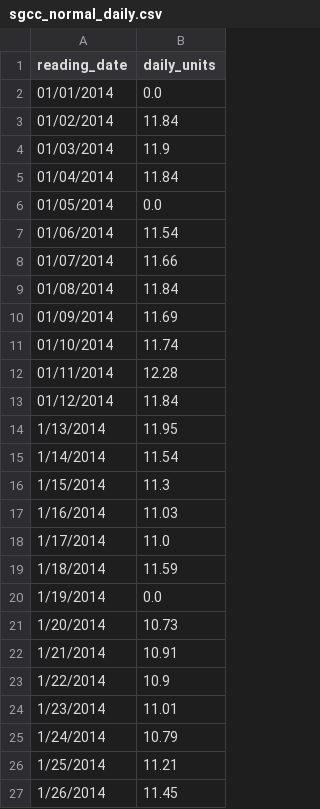
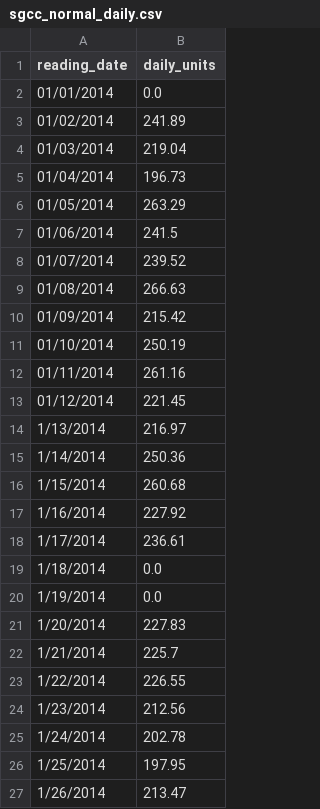
Before and after one commit to atharv1909/wattwise, a CSV file: data/sgcc_normal_daily.csv, drawn as a sheet.

```diff
--- a/data/sgcc_normal_daily.csv
+++ b/data/sgcc_normal_daily.csv
@@ -2,26 +2,26 @@ reading_date,daily_units
 01/01/2014,0.0
-01/02/2014,11.84
-01/03/2014,11.9
-01/04/2014,11.84
-01/05/2014,0.0
-01/06/2014,11.54
-01/07/2014,11.66
-01/08/2014,11.84
-01/09/2014,11.69
-01/10/2014,11.74
-01/11/2014,12.28
-01/12/2014,11.84
-1/13/2014,11.95
-1/14/2014,11.54
-1/15/2014,11.3
-1/16/2014,11.03
-1/17/2014,11.0
-1/18/2014,11.59
+01/02/2014,241.89
+01/03/2014,219.04
+01/04/2014,196.73
+01/05/2014,263.29
+01/06/2014,241.5
+01/07/2014,239.52
+01/08/2014,266.63
+01/09/2014,215.42
+01/10/2014,250.19
+01/11/2014,261.16
+01/12/2014,221.45
+1/13/2014,216.97
+1/14/2014,250.36
+1/15/2014,260.68
+1/16/2014,227.92
+1/17/2014,236.61
+1/18/2014,0.0
 1/19/2014,0.0
-1/20/2014,10.73
-1/21/2014,10.91
-1/22/2014,10.9
-1/23/2014,11.01
-1/24/2014,10.79
-1/25/2014,11.21
-1/26/2014,11.45
+1/20/2014,227.83
+1/21/2014,225.7
+1/22/2014,226.55
+1/23/2014,212.56
+1/24/2014,202.78
+1/25/2014,197.95
+1/26/2014,213.47
```
Also changed, not shown: data/real_daily_readings.csv, data/sgcc_theft_daily.csv, 28 other files.
